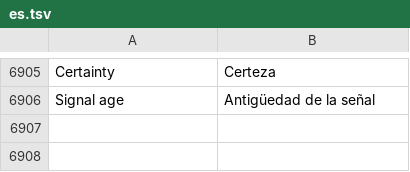
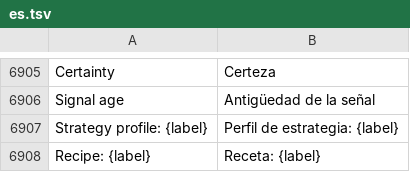
Before and after one commit to Luissalet/Faustus, a TSV file: docs/ui/i18n/es.tsv, drawn as a sheet; only a part is shown, gaps mark what is left out; the diff names each change by its address in the sheet, - before the commit and + after, or states it on an @@ line.

```diff
--- a/docs/ui/i18n/es.tsv
+++ b/docs/ui/i18n/es.tsv
+row 6907: Strategy profile: {label} | Perfil de estrategia: {label}
+row 6908: Recipe: {label} | Receta: {label}
```
Also changed, not shown: 5 other files.
